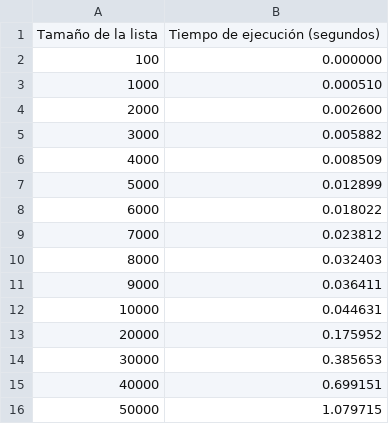
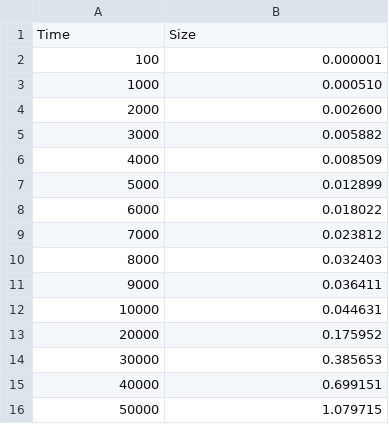
Before and after one commit to valvarezma/estructurasdedatos_maestria, a CSV file: selection sort/go/results_selection_sort_2.csv (was results_selection_sort_2.csv), drawn as a sheet.

Commit message:
Selection Sort finished

```diff
--- a/results_selection_sort_2.csv
+++ b/selection sort/go/results_selection_sort_2.csv
@@ -1,3 +1,3 @@
-Tamaño de la lista,Tiempo de ejecución (segundos)
-100,0.000000
+Time,Size
+100,0.000001
 1000,0.000510
```
Also changed, not shown: 14 other files.
